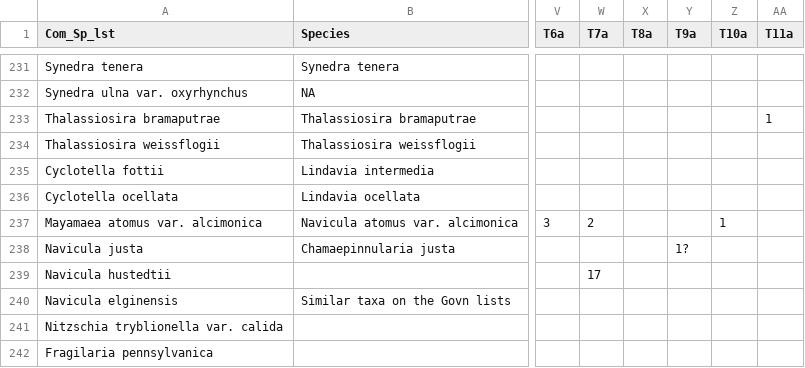
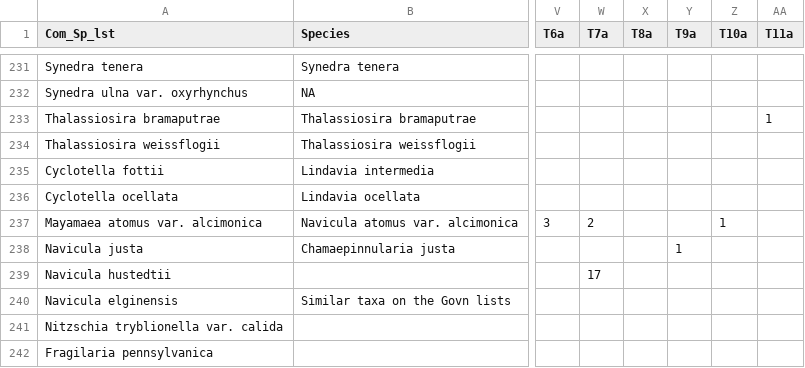
Before and after one commit to muyeoljung/Diatom-Data-Analysis, a CSV file: Diatom_Data/Final_Diatom_List_forAnalysis_datainput.csv, drawn as a sheet; only a part is shown, gaps mark what is left out; the diff names each change by its address in the sheet, - before the commit and + after, or states it on an @@ line.

Commit message:
Update Final_Diatom_List_forAnalysis_datainput.csv

```diff
--- a/Diatom_Data/Final_Diatom_List_forAnalysis_datainput.csv
+++ b/Diatom_Data/Final_Diatom_List_forAnalysis_datainput.csv
-Y238 (T9a): 1?
+Y238 (T9a): 1
```
